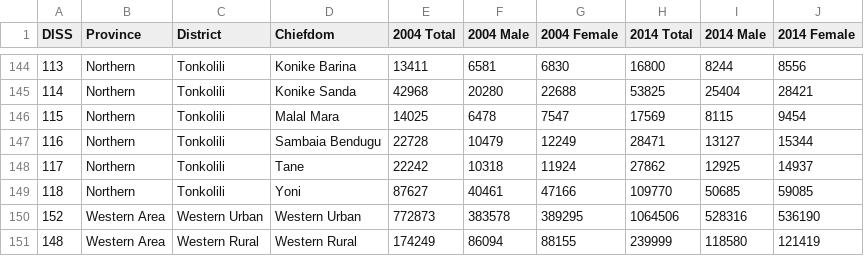
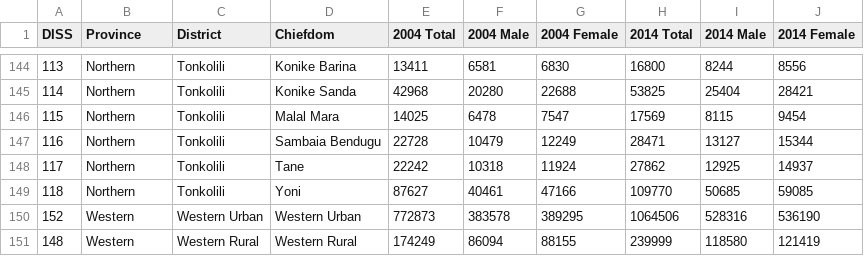
Before and after one commit to janeadams/ebola, a CSV file: data/census.csv, drawn as a sheet; only a part is shown, gaps mark what is left out.

```diff
--- a/data/census.csv
+++ b/data/census.csv
@@ -149,3 +149,3 @@ DISS,Province,District,Chiefdom,2004 Total,2004 Male,2004 Female,2014 Total,2014
 118,Northern,Tonkolili,Yoni,87627,40461,47166,109770,50685,59085
-152,Western Area,Western Urban,Western Urban,772873,383578,389295,1064506,528316,536190
-148,Western Area,Western Rural,Western Rural,174249,86094,88155,239999,118580,121419
+152,Western,Western Urban,Western Urban,772873,383578,389295,1064506,528316,536190
+148,Western,Western Rural,Western Rural,174249,86094,88155,239999,118580,121419
```
Also changed, not shown: 4 other files.
